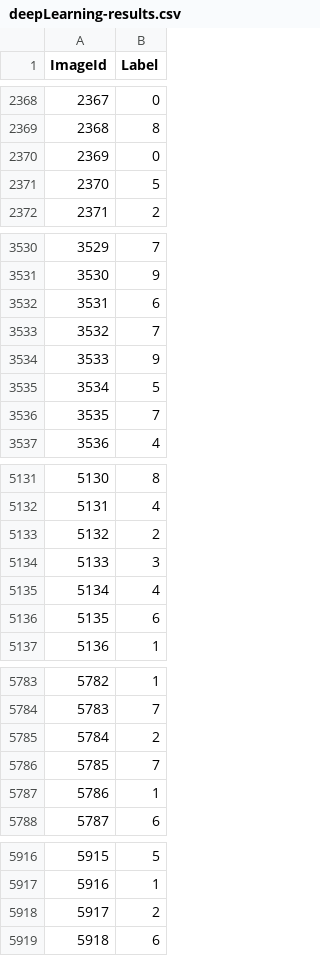
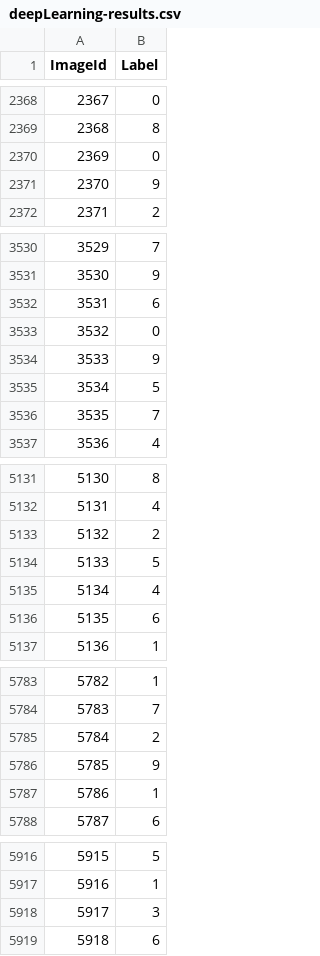
Before and after one commit to thomas-marcoux/DigitRecognition, a CSV file: Output/deepLearning-results.csv (was deepLearning-results.csv), drawn as a sheet; only a part is shown, gaps mark what is left out; the diff covers the shown part only.

```diff
--- a/deepLearning-results.csv
+++ b/Output/deepLearning-results.csv
@@ -2370,3 +2370,3 @@ ImageId,Label
 2369,0
-2370,5
+2370,9
 2371,2
@@ -3532,3 +3532,3 @@ ImageId,Label
 3531,6
-3532,7
+3532,0
 3533,9
@@ -5133,3 +5133,3 @@ ImageId,Label
 5132,2
-5133,3
+5133,5
 5134,4
@@ -5785,3 +5785,3 @@ ImageId,Label
 5784,2
-5785,7
+5785,9
 5786,1
@@ -5917,3 +5917,3 @@ ImageId,Label
 5916,1
-5917,2
+5917,3
 5918,6
```
Also changed, not shown: 35 edited cells elsewhere in this file, Output/mlp-results.csv, 5 other files.
